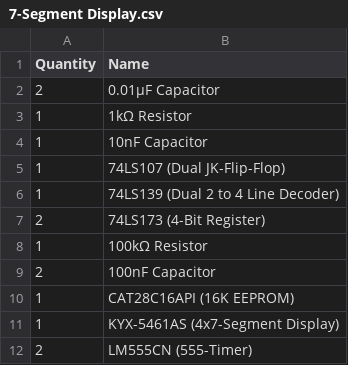
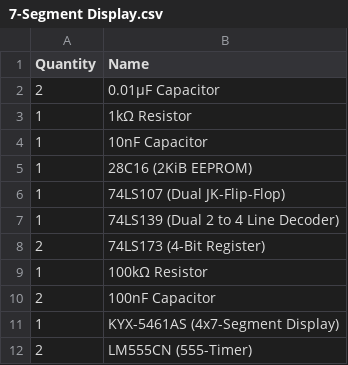
Before and after one commit to timbslr/8-Bit-Breadboard-Computer, a CSV file: docs/resources/BOMs/7-Segment Display.csv, drawn as a sheet; removed rows and columns are numbered as before the commit, all else as after; the diff names each change by its address in the sheet, - before the commit and + after, or states it on an @@ line.

Commit message:
docs: added complete parts list

```diff
--- a/docs/resources/BOMs/7-Segment Display.csv
+++ b/docs/resources/BOMs/7-Segment Display.csv
+row 5: 1 | 28C16 (2KiB EEPROM)
-row 10: 1 | CAT28C16API (16K EEPROM)
```
Also changed, not shown: 8 other files.
